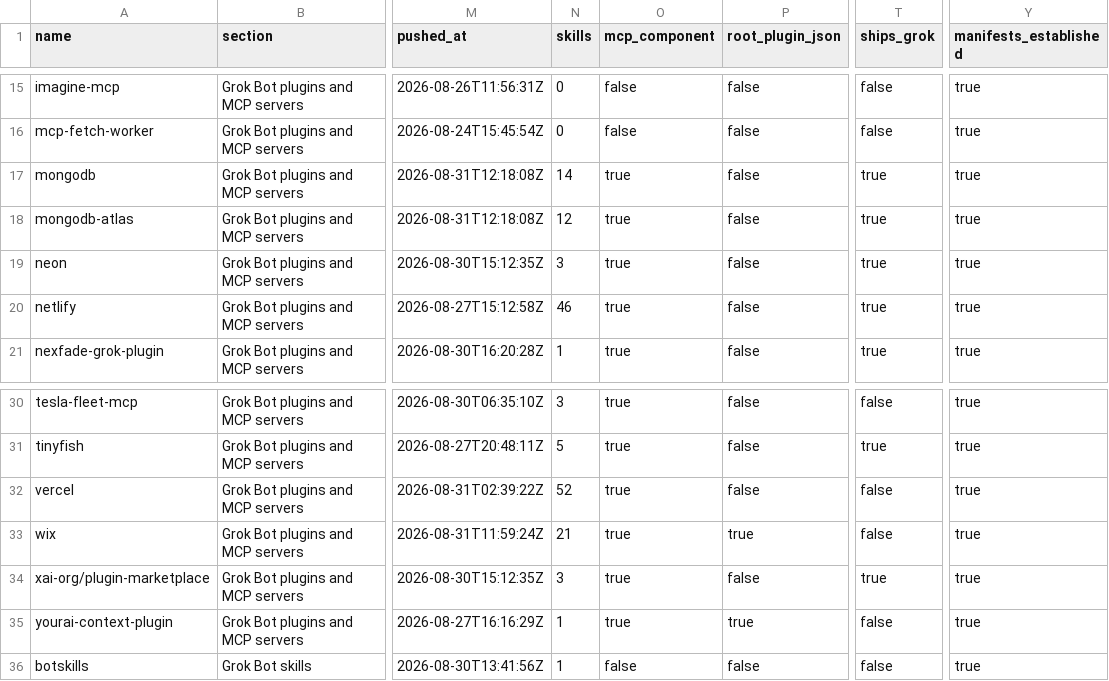
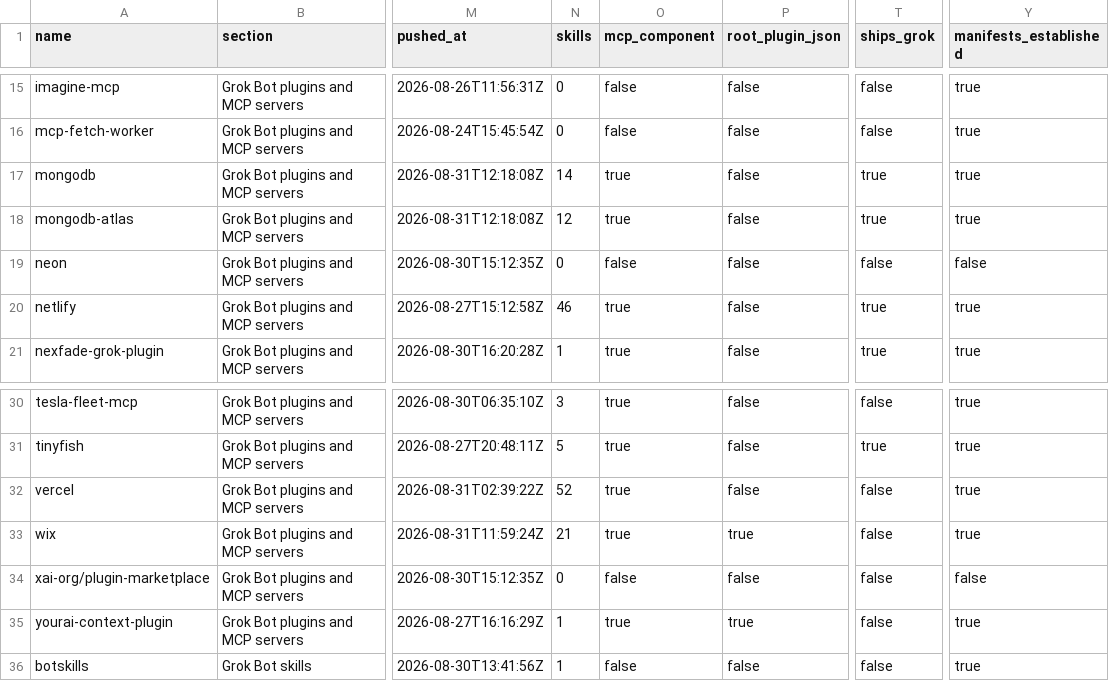
Before and after one commit to ZeroPointRepo/awesome-grok-bot, a CSV file: catalog.csv, drawn as a sheet; only a part is shown, gaps mark what is left out; the diff names each change by its address in the sheet, - before the commit and + after, or states it on an @@ line.

```diff
--- a/catalog.csv
+++ b/catalog.csv
-N19 (skills): 3
+N19 (skills): 0
-O19 (mcp_component): true
+O19 (mcp_component): false
-T19 (ships_grok): true
+T19 (ships_grok): false
-Y19 (manifests_established): true
+Y19 (manifests_established): false
-N34 (skills): 3
+N34 (skills): 0
-O34 (mcp_component): true
+O34 (mcp_component): false
-T34 (ships_grok): true
+T34 (ships_grok): false
-Y34 (manifests_established): true
+Y34 (manifests_established): false
```
Also changed, not shown: 5 other files.
